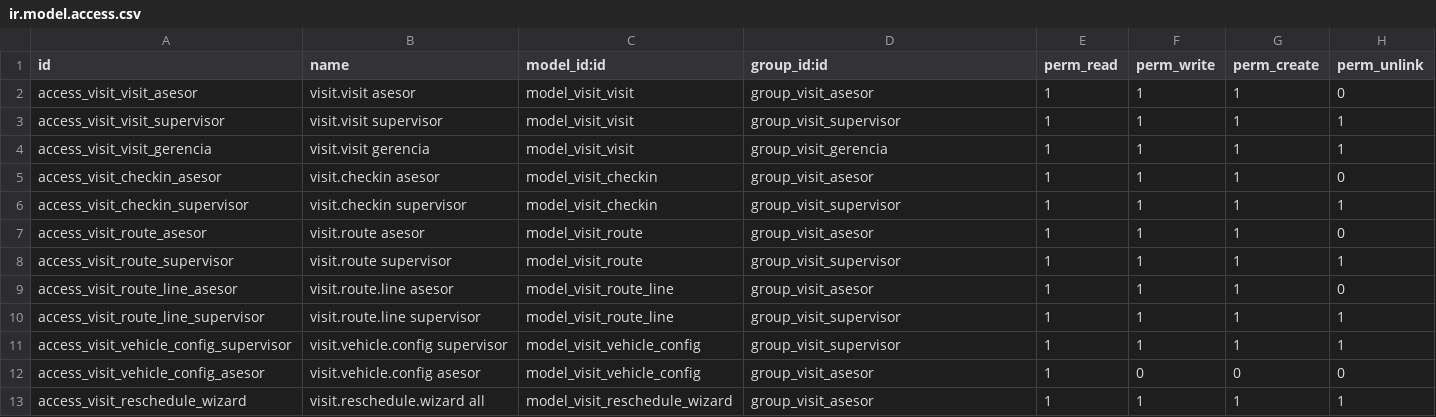
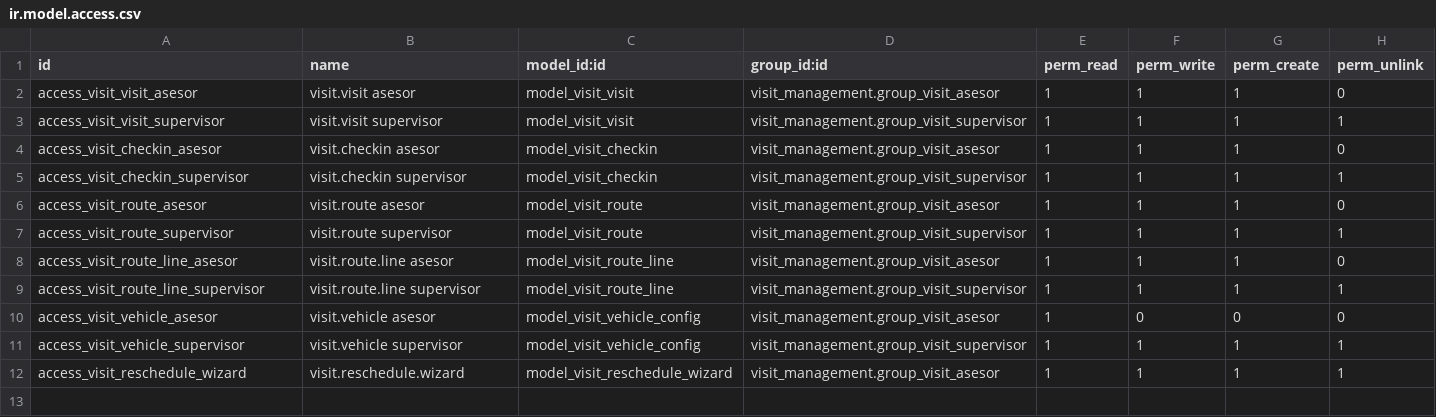
Before and after one commit to Siproc19/Siproc, a CSV file: visit_management/security/ir.model.access.csv, drawn as a sheet.

```diff
--- a/visit_management/security/ir.model.access.csv
+++ b/visit_management/security/ir.model.access.csv
@@ -1,13 +1,12 @@
 id,name,model_id:id,group_id:id,perm_read,perm_write,perm_create,perm_unlink
-access_visit_visit_asesor,visit.visit asesor,model_visit_visit,group_visit_asesor,1,1,1,0
-access_visit_visit_supervisor,visit.visit supervisor,model_visit_visit,group_visit_supervisor,1,1,1,1
-access_visit_visit_gerencia,visit.visit gerencia,model_visit_visit,group_visit_gerencia,1,1,1,1
-access_visit_checkin_asesor,visit.checkin asesor,model_visit_checkin,group_visit_asesor,1,1,1,0
-access_visit_checkin_supervisor,visit.checkin supervisor,model_visit_checkin,group_visit_supervisor,1,1,1,1
-access_visit_route_asesor,visit.route asesor,model_visit_route,group_visit_asesor,1,1,1,0
-access_visit_route_supervisor,visit.route supervisor,model_visit_route,group_visit_supervisor,1,1,1,1
-access_visit_route_line_asesor,visit.route.line asesor,model_visit_route_line,group_visit_asesor,1,1,1,0
-access_visit_route_line_supervisor,visit.route.line supervisor,model_visit_route_line,group_visit_supervisor,1,1,1,1
-access_visit_vehicle_config_supervisor,visit.vehicle.config supervisor,model_visit_vehicle_config,group_visit_supervisor,1,1,1,1
-access_visit_vehicle_config_asesor,visit.vehicle.config asesor,model_visit_vehicle_config,group_visit_asesor,1,0,0,0
-access_visit_reschedule_wizard,visit.reschedule.wizard all,model_visit_reschedule_wizard,group_visit_asesor,1,1,1,1
+access_visit_visit_asesor,visit.visit asesor,model_visit_visit,visit_management.group_visit_asesor,1,1,1,0
+access_visit_visit_supervisor,visit.visit supervisor,model_visit_visit,visit_management.group_visit_supervisor,1,1,1,1
+access_visit_checkin_asesor,visit.checkin asesor,model_visit_checkin,visit_management.group_visit_asesor,1,1,1,0
+access_visit_checkin_supervisor,visit.checkin supervisor,model_visit_checkin,visit_management.group_visit_supervisor,1,1,1,1
+access_visit_route_asesor,visit.route asesor,model_visit_route,visit_management.group_visit_asesor,1,1,1,0
+access_visit_route_supervisor,visit.route supervisor,model_visit_route,visit_management.group_visit_supervisor,1,1,1,1
+access_visit_route_line_asesor,visit.route.line asesor,model_visit_route_line,visit_management.group_visit_asesor,1,1,1,0
+access_visit_route_line_supervisor,visit.route.line supervisor,model_visit_route_line,visit_management.group_visit_supervisor,1,1,1,1
+access_visit_vehicle_asesor,visit.vehicle asesor,model_visit_vehicle_config,visit_management.group_visit_asesor,1,0,0,0
+access_visit_vehicle_supervisor,visit.vehicle supervisor,model_visit_vehicle_config,visit_management.group_visit_supervisor,1,1,1,1
+access_visit_reschedule_wizard,visit.reschedule.wizard,model_visit_reschedule_wizard,visit_management.group_visit_asesor,1,1,1,1
```
Also changed, not shown: 21 other files.
